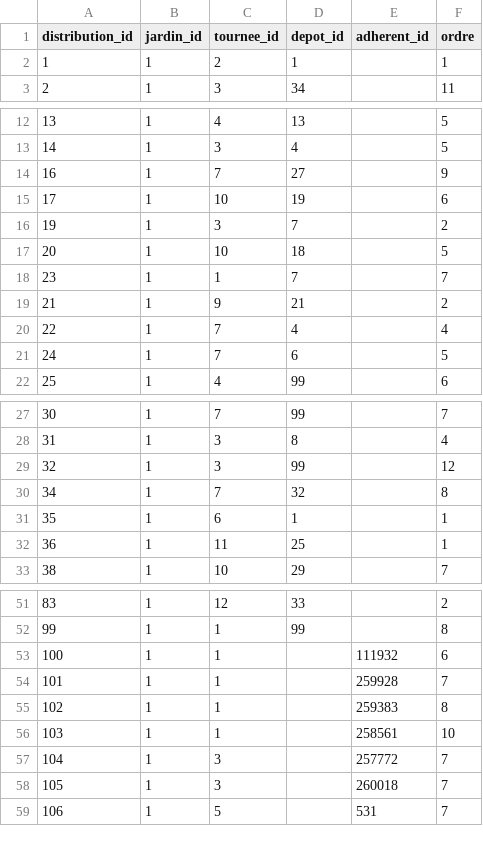
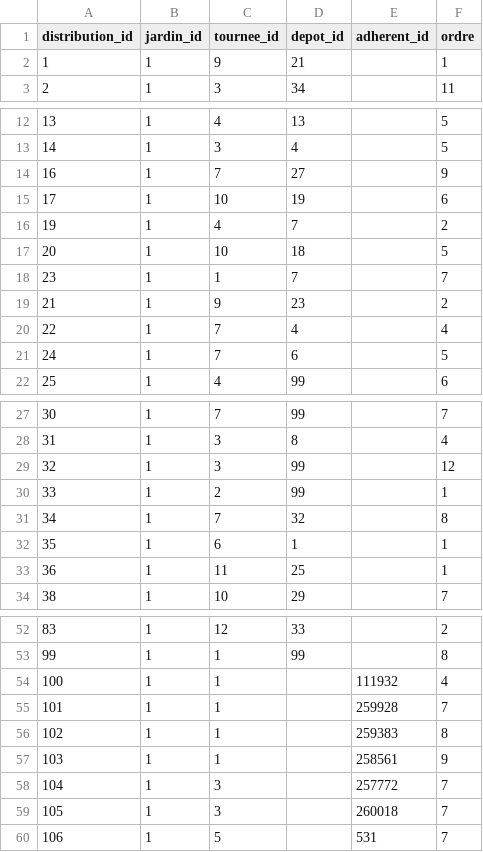
Before and after one commit to medina474/data-collection, a CSV file: jardins/data/distributions.csv, drawn as a sheet; only a part is shown, gaps mark what is left out.

```diff
--- a/jardins/data/distributions.csv
+++ b/jardins/data/distributions.csv
@@ -1,3 +1,3 @@
 distribution_id,jardin_id,tournee_id,depot_id,adherent_id,ordre
-1,1,2,1,,1
+1,1,9,21,,1
 2,1,3,34,,11
@@ -15,6 +15,6 @@ distribution_id,jardin_id,tournee_id,depot_id,adherent_id,ordre
 17,1,10,19,,6
-19,1,3,7,,2
+19,1,4,7,,2
 20,1,10,18,,5
 23,1,1,7,,7
-21,1,9,21,,2
+21,1,9,23,,2
 22,1,7,4,,4
@@ -29,2 +29,3 @@ distribution_id,jardin_id,tournee_id,depot_id,adherent_id,ordre
 32,1,3,99,,12
+33,1,2,99,,1
 34,1,7,32,,8
@@ -52,6 +53,6 @@ distribution_id,jardin_id,tournee_id,depot_id,adherent_id,ordre
 99,1,1,99,,8
-100,1,1,,111932,6
+100,1,1,,111932,4
 101,1,1,,259928,7
 102,1,1,,259383,8
-103,1,1,,258561,10
+103,1,1,,258561,9
 104,1,3,,257772,7
```
Also changed, not shown: jardins/depots.csv, 7 other files.
